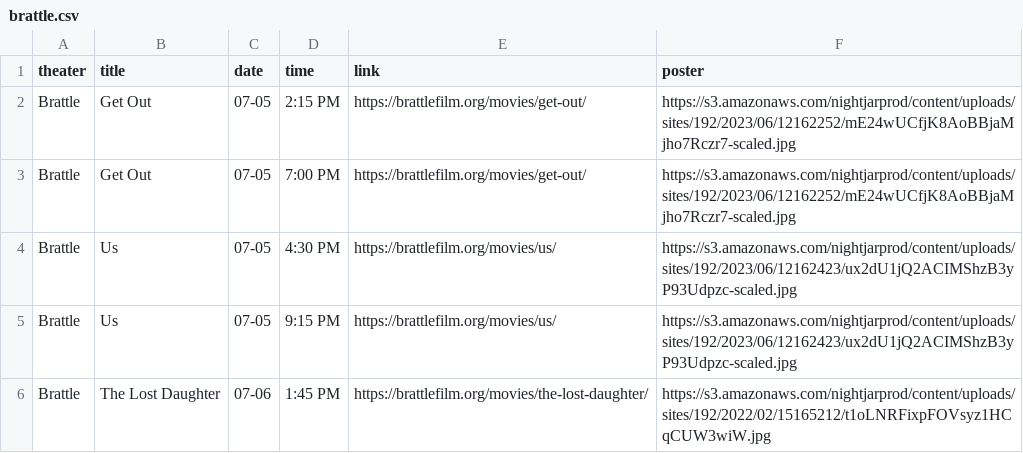
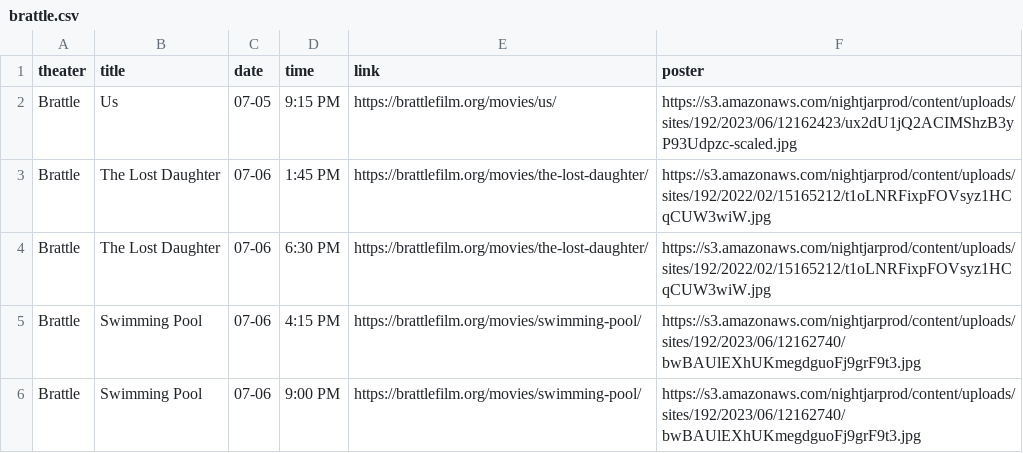
Before and after one commit to cgumb/movie_showtimes, a CSV file: data/brattle.csv, drawn as a sheet; only a part is shown; the shorter side is filled out with more unchanged rows.

```diff
--- a/data/brattle.csv
+++ b/data/brattle.csv
@@ -1,5 +1,2 @@
 theater,title,date,time,link,poster
-Brattle,Get Out,07-05,2:15 PM,https://brattlefilm.org/movies/get-out/,https://s3.amazonaws.com/nightjarprod/content/uploads/sites/192/2023/06/12162252/mE24wUCfjK8AoBBjaMjho7Rczr7-scaled.jpg
-Brattle,Get Out,07-05,7:00 PM,https://brattlefilm.org/movies/get-out/,https://s3.amazonaws.com/nightjarprod/content/uploads/sites/192/2023/06/12162252/mE24wUCfjK8AoBBjaMjho7Rczr7-scaled.jpg
-Brattle,Us,07-05,4:30 PM,https://brattlefilm.org/movies/us/,https://s3.amazonaws.com/nightjarprod/content/uploads/sites/192/2023/06/12162423/ux2dU1jQ2ACIMShzB3yP93Udpzc-scaled.jpg
 Brattle,Us,07-05,9:15 PM,https://brattlefilm.org/movies/us/,https://s3.amazonaws.com/nightjarprod/content/uploads/sites/192/2023/06/12162423/ux2dU1jQ2ACIMShzB3yP93Udpzc-scaled.jpg
```
Also changed, not shown: data/coolidge.csv, data/rt.csv, 2 other files.
